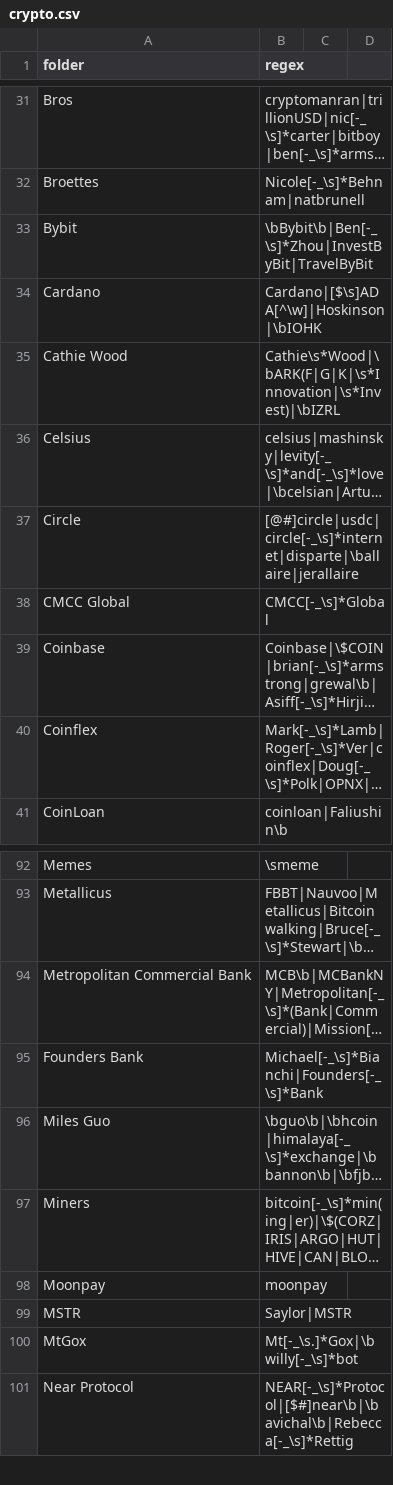
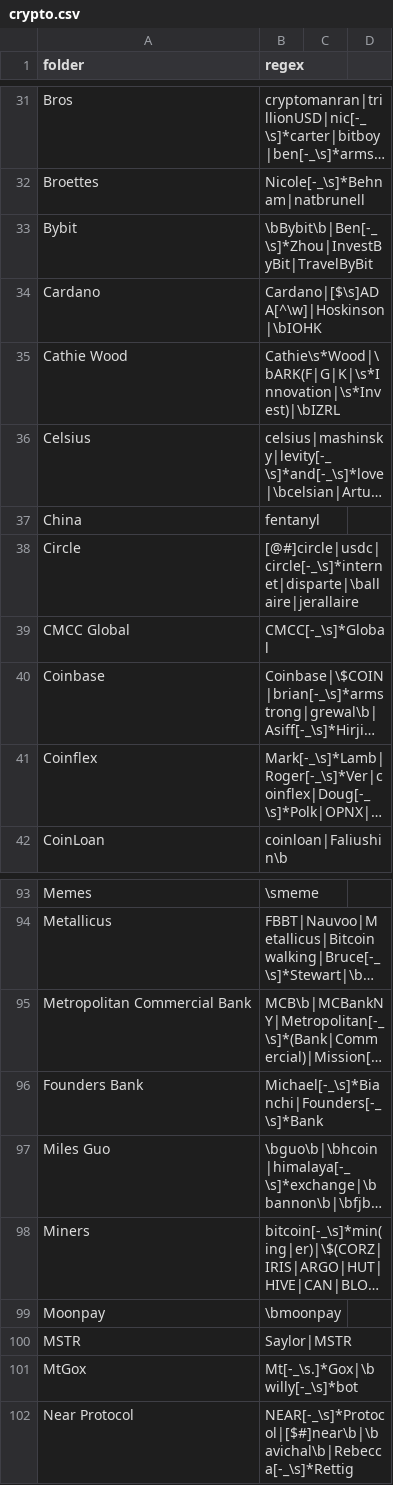
Before and after one commit to michelcrypt4d4mus/clown_sort, a CSV file: clown_sort/sorting_rules/crypto.csv, drawn as a sheet; only a part is shown, gaps mark what is left out; long unchanged cells end in …; addresses are those after the commit; the diff names each change by its address in the sheet, - before the commit and + after, or states it on an @@ line.

```diff
--- a/clown_sort/sorting_rules/crypto.csv
+++ b/clown_sort/sorting_rules/crypto.csv
+row 37: China | fentanyl
-B99 (regex): moonpay
+B99 (regex): \bmoonpay
```
Also changed, not shown: 2 other files.
